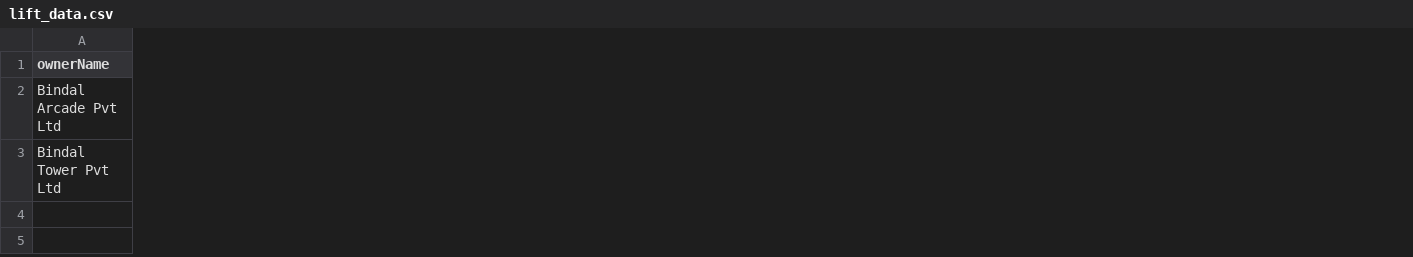
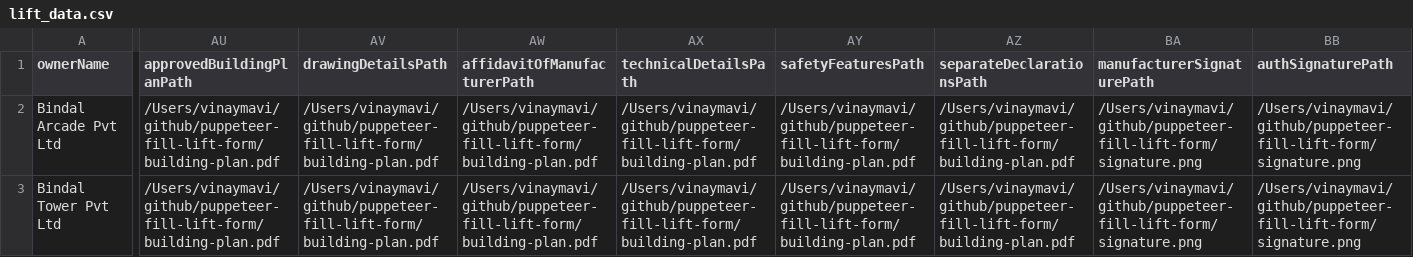
Before and after one commit to vinaymavi/puppeteer-fill-lift-form, a CSV file: lift_data.csv, drawn as a sheet; only a part is shown, gaps mark what is left out; the diff covers the shown part only; the diff names each change by its address in the sheet, - before the commit and + after, or states it on an @@ line.

Commit message:
Update lift data CSV to include paths for approved building plans, drawing details, affidavits, technical details, safety features, and signatures

```diff
--- a/lift_data.csv
+++ b/lift_data.csv
+column AU (approvedBuildingPlanPath), rows 2-3: /Users/vinaymavi/github/puppeteer-fill-lift-form/building-plan.pdf | /Users/vinaymavi/github/puppeteer-fill-lift-form/building-plan.pdf
+column AV (drawingDetailsPath), rows 2-3: /Users/vinaymavi/github/puppeteer-fill-lift-form/building-plan.pdf | /Users/vinaymavi/github/puppeteer-fill-lift-form/building-plan.pdf
+column AW (affidavitOfManufacturerPath), rows 2-3: /Users/vinaymavi/github/puppeteer-fill-lift-form/building-plan.pdf | /Users/vinaymavi/github/puppeteer-fill-lift-form/building-plan.pdf
+column AX (technicalDetailsPath), rows 2-3: /Users/vinaymavi/github/puppeteer-fill-lift-form/building-plan.pdf | /Users/vinaymavi/github/puppeteer-fill-lift-form/building-plan.pdf
+column AY (safetyFeaturesPath), rows 2-3: /Users/vinaymavi/github/puppeteer-fill-lift-form/building-plan.pdf | /Users/vinaymavi/github/puppeteer-fill-lift-form/building-plan.pdf
+column AZ (separateDeclarationsPath), rows 2-3: /Users/vinaymavi/github/puppeteer-fill-lift-form/building-plan.pdf | /Users/vinaymavi/github/puppeteer-fill-lift-form/building-plan.pdf
+column BA (manufacturerSignaturePath), rows 2-3: /Users/vinaymavi/github/puppeteer-fill-lift-form/signature.png | /Users/vinaymavi/github/puppeteer-fill-lift-form/signature.png
+column BB (authSignaturePath), rows 2-3: /Users/vinaymavi/github/puppeteer-fill-lift-form/signature.png | /Users/vinaymavi/github/puppeteer-fill-lift-form/signature.png
```
Also changed, not shown: 1 added column elsewhere in this file, 1 other file.
